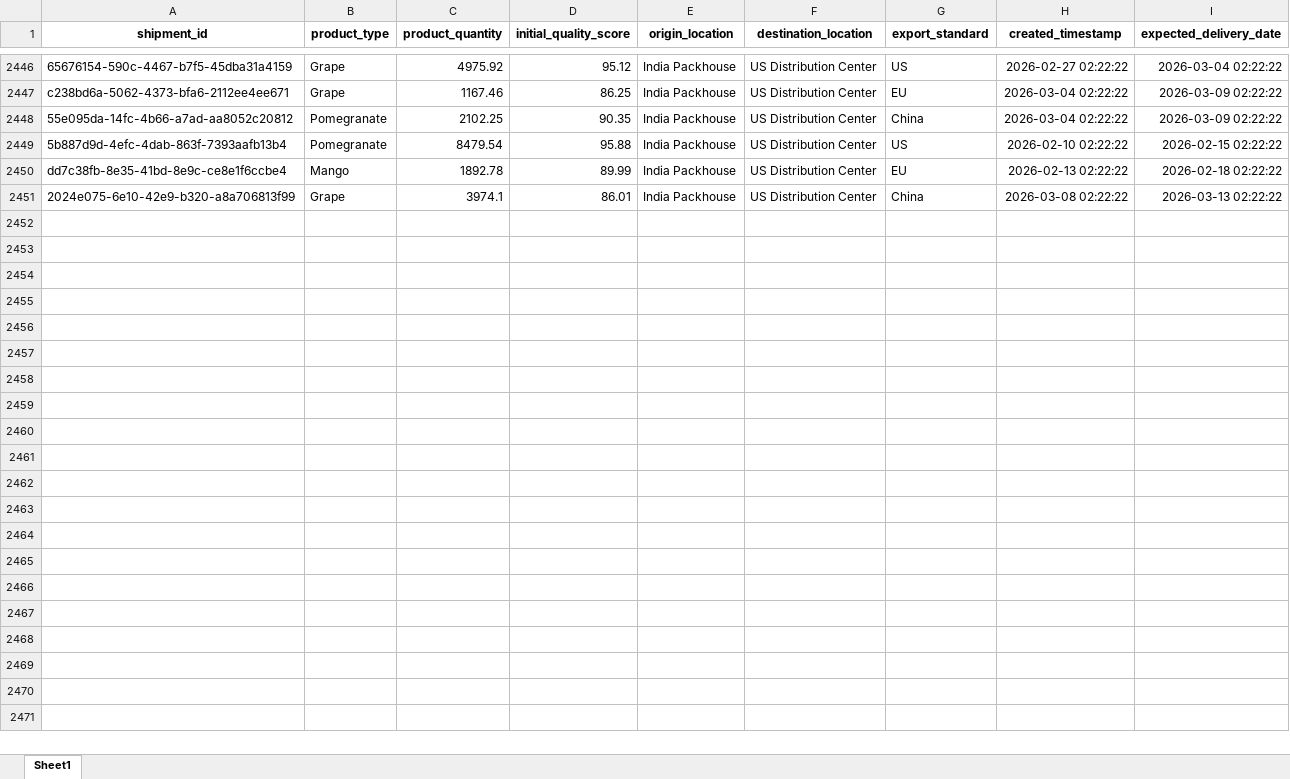
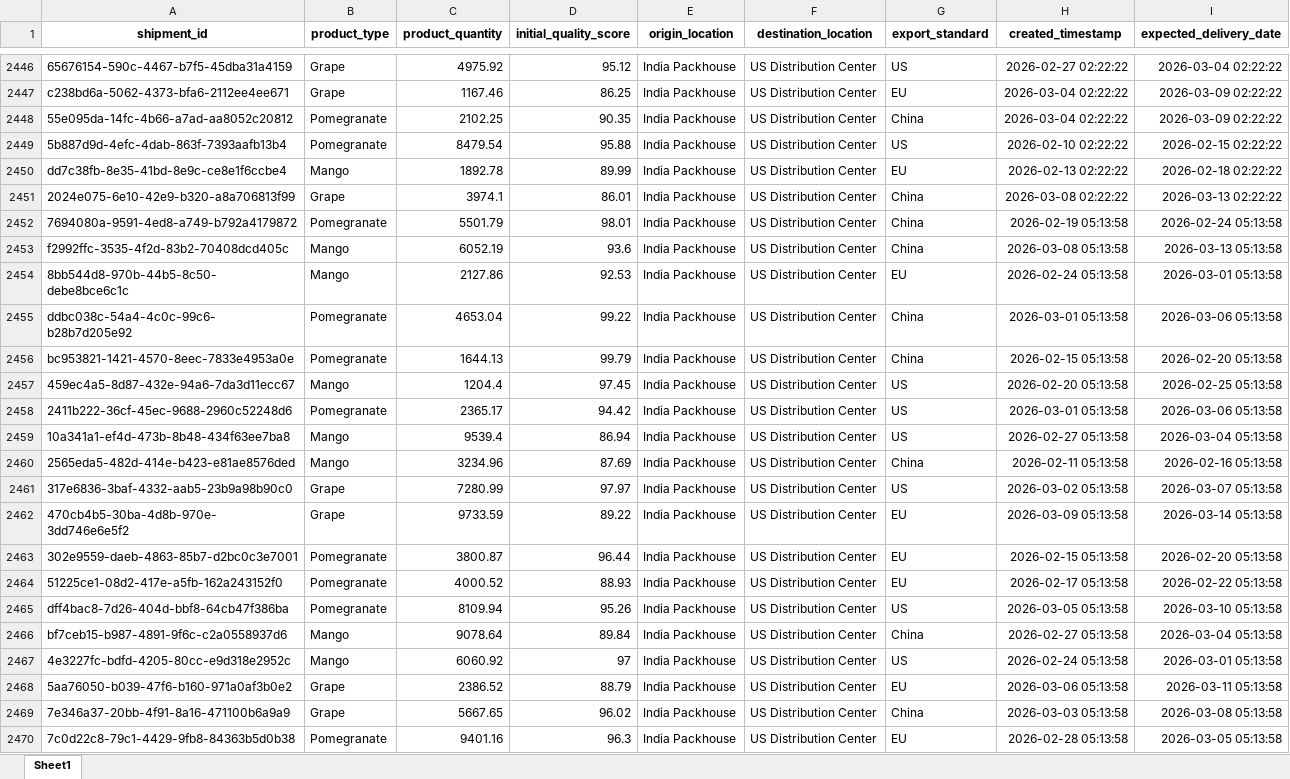
Before and after one commit to KavyaKunchaparthi/cold-chain-data-generator, an Excel workbook: shipments.xlsx, sheet Sheet1, drawn as a sheet; only a part is shown, gaps mark what is left out; values as stored, in another font and other column widths than the file's, no borders; the diff covers the shown part only; the diff names each change by its address in the sheet, - before the commit and + after, or states it on an @@ line.

```diff
--- a/shipments.xlsx (sheet Sheet1)
+++ b/shipments.xlsx (sheet Sheet1)
+row 2452: 7694080a-9591-4ed8-a749-b792a4179872 | Pomegranate | 5501.79 | 98.01 | India Packhouse | US Distribution Center | China | 2026-02-19 05:13:58 | 2026-02-24 05:13:58
+row 2453: f2992ffc-3535-4f2d-83b2-70408dcd405c | Mango | 6052.19 | 93.6 | India Packhouse | US Distribution Center | China | 2026-03-08 05:13:58 | 2026-03-13 05:13:58
+row 2454: 8bb544d8-970b-44b5-8c50-debe8bce6c1c | Mango | 2127.86 | 92.53 | India Packhouse | US Distribution Center | EU | 2026-02-24 05:13:58 | 2026-03-01 05:13:58
+row 2455: ddbc038c-54a4-4c0c-99c6-b28b7d205e92 | Pomegranate | 4653.04 | 99.22 | India Packhouse | US Distribution Center | China | 2026-03-01 05:13:58 | 2026-03-06 05:13:58
+row 2456: bc953821-1421-4570-8eec-7833e4953a0e | Pomegranate | 1644.13 | 99.79 | India Packhouse | US Distribution Center | China | 2026-02-15 05:13:58 | 2026-02-20 05:13:58
+row 2457: 459ec4a5-8d87-432e-94a6-7da3d11ecc67 | Mango | 1204.4 | 97.45 | India Packhouse | US Distribution Center | US | 2026-02-20 05:13:58 | 2026-02-25 05:13:58
+row 2458: 2411b222-36cf-45ec-9688-2960c52248d6 | Pomegranate | 2365.17 | 94.42 | India Packhouse | US Distribution Center | US | 2026-03-01 05:13:58 | 2026-03-06 05:13:58
+row 2459: 10a341a1-ef4d-473b-8b48-434f63ee7ba8 | Mango | 9539.4 | 86.94 | India Packhouse | US Distribution Center | US | 2026-02-27 05:13:58 | 2026-03-04 05:13:58
+row 2460: 2565eda5-482d-414e-b423-e81ae8576ded | Mango | 3234.96 | 87.69 | India Packhouse | US Distribution Center | China | 2026-02-11 05:13:58 | 2026-02-16 05:13:58
+row 2461: 317e6836-3baf-4332-aab5-23b9a98b90c0 | Grape | 7280.99 | 97.97 | India Packhouse | US Distribution Center | US | 2026-03-02 05:13:58 | 2026-03-07 05:13:58
+row 2462: 470cb4b5-30ba-4d8b-970e-3dd746e6e5f2 | Grape | 9733.59 | 89.22 | India Packhouse | US Distribution Center | EU | 2026-03-09 05:13:58 | 2026-03-14 05:13:58
+row 2463: 302e9559-daeb-4863-85b7-d2bc0c3e7001 | Pomegranate | 3800.87 | 96.44 | India Packhouse | US Distribution Center | EU | 2026-02-15 05:13:58 | 2026-02-20 05:13:58
+row 2464: 51225ce1-08d2-417e-a5fb-162a243152f0 | Pomegranate | 4000.52 | 88.93 | India Packhouse | US Distribution Center | EU | 2026-02-17 05:13:58 | 2026-02-22 05:13:58
+row 2465: dff4bac8-7d26-404d-bbf8-64cb47f386ba | Pomegranate | 8109.94 | 95.26 | India Packhouse | US Distribution Center | US | 2026-03-05 05:13:58 | 2026-03-10 05:13:58
+row 2466: bf7ceb15-b987-4891-9f6c-c2a0558937d6 | Mango | 9078.64 | 89.84 | India Packhouse | US Distribution Center | China | 2026-02-27 05:13:58 | 2026-03-04 05:13:58
+row 2467: 4e3227fc-bdfd-4205-80cc-e9d318e2952c | Mango | 6060.92 | 97 | India Packhouse | US Distribution Center | US | 2026-02-24 05:13:58 | 2026-03-01 05:13:58
+row 2468: 5aa76050-b039-47f6-b160-971a0af3b0e2 | Grape | 2386.52 | 88.79 | India Packhouse | US Distribution Center | EU | 2026-03-06 05:13:58 | 2026-03-11 05:13:58
+row 2469: 7e346a37-20bb-4f91-8a16-471100b6a9a9 | Grape | 5667.65 | 96.02 | India Packhouse | US Distribution Center | China | 2026-03-03 05:13:58 | 2026-03-08 05:13:58
+row 2470: 7c0d22c8-79c1-4429-9fb8-84363b5d0b38 | Pomegranate | 9401.16 | 96.3 | India Packhouse | US Distribution Center | EU | 2026-02-28 05:13:58 | 2026-03-05 05:13:58
```
Also changed, not shown: 31 added rows elsewhere in this sheet, Agent2_Quality_Risk_Report.xlsx, Agent3_Root_Cause_Report.xlsx, 6 other files.
